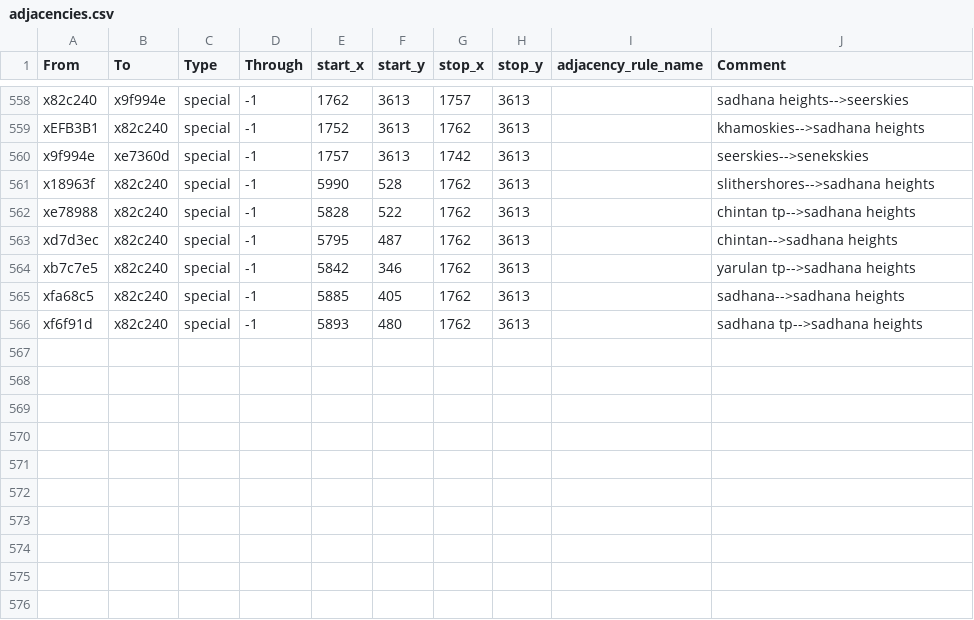
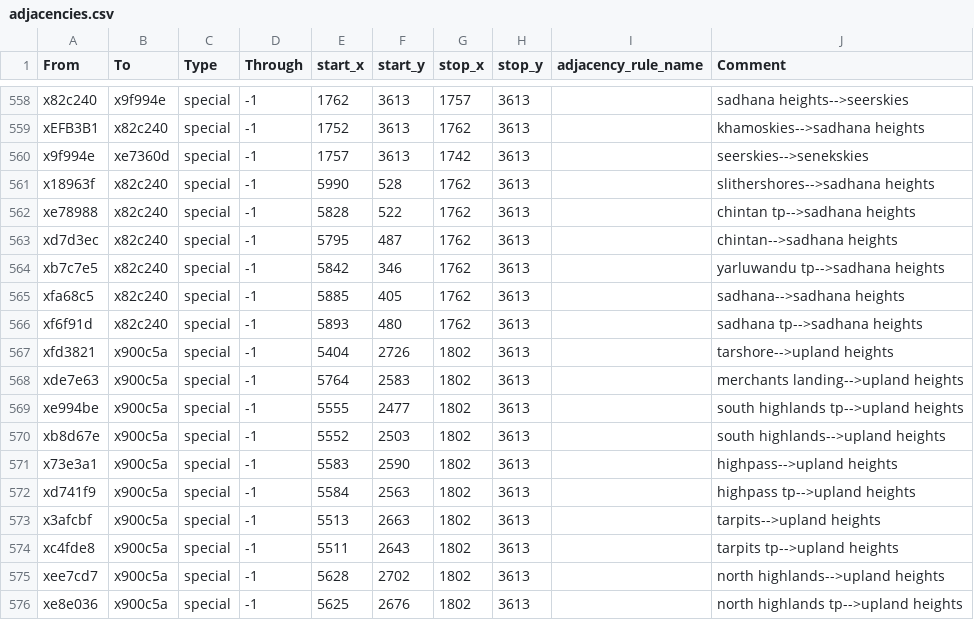
Before and after one commit to Nightingale1997/Realms-of-Exether, a CSV file: map_data/adjacencies.csv, drawn as a sheet; only a part is shown, gaps mark what is left out.

```diff
--- a/map_data/adjacencies.csv
+++ b/map_data/adjacencies.csv
@@ -563,4 +563,14 @@ xe78988;x82c240;special;-1;5828;522;1762;3613;;chintan tp-->sadhana heights
 xd7d3ec;x82c240;special;-1;5795;487;1762;3613;;chintan-->sadhana heights
-xb7c7e5;x82c240;special;-1;5842;346;1762;3613;;yarulan tp-->sadhana heights
+xb7c7e5;x82c240;special;-1;5842;346;1762;3613;;yarluwandu tp-->sadhana heights
 xfa68c5;x82c240;special;-1;5885;405;1762;3613;;sadhana-->sadhana heights
 xf6f91d;x82c240;special;-1;5893;480;1762;3613;;sadhana tp-->sadhana heights
+xfd3821;x900c5a;special;-1;5404;2726;1802;3613;;tarshore-->upland heights
+xde7e63;x900c5a;special;-1;5764;2583;1802;3613;;merchants landing-->upland heights
+xe994be;x900c5a;special;-1;5555;2477;1802;3613;;south highlands tp-->upland heights
+xb8d67e;x900c5a;special;-1;5552;2503;1802;3613;;south highlands-->upland heights
+x73e3a1;x900c5a;special;-1;5583;2590;1802;3613;;highpass-->upland heights
+xd741f9;x900c5a;special;-1;5584;2563;1802;3613;;highpass tp-->upland heights
+x3afcbf;x900c5a;special;-1;5513;2663;1802;3613;;tarpits-->upland heights
+xc4fde8;x900c5a;special;-1;5511;2643;1802;3613;;tarpits tp-->upland heights
+xee7cd7;x900c5a;special;-1;5628;2702;1802;3613;;north highlands-->upland heights
+xe8e036;x900c5a;special;-1;5625;2676;1802;3613;;north highlands tp-->upland heights
```
Also changed, not shown: 9 other files.
